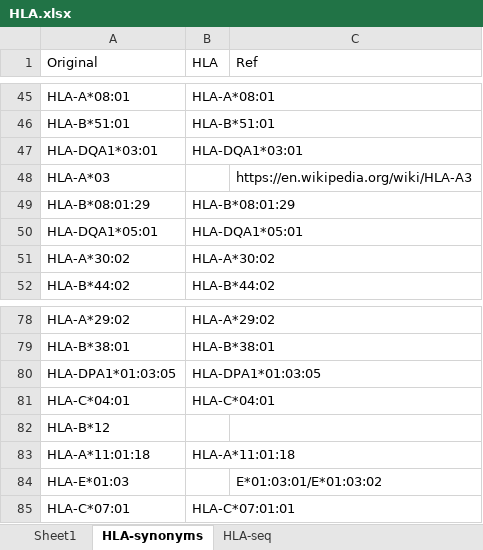
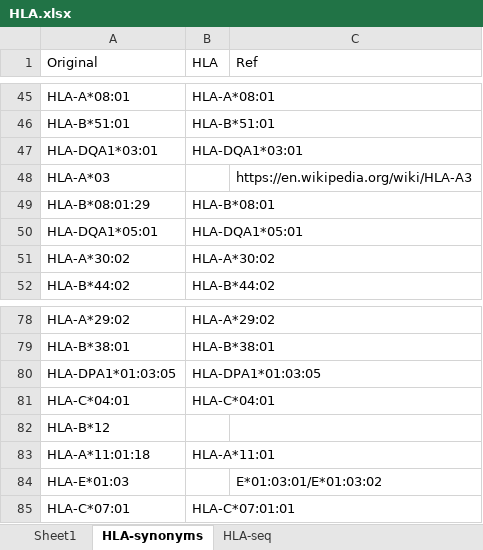
Before and after one commit to nttvy/TCR-datasets, an Excel workbook: HLA.xlsx, sheet HLA-synonyms, drawn as a sheet; only a part is shown, gaps mark what is left out; values as stored, in another font and other column widths than the file's, no borders; the diff covers the shown part only; the diff names each change by its address in the sheet, - before the commit and + after, or states it on an @@ line.

```diff
--- a/HLA.xlsx (sheet HLA-synonyms)
+++ b/HLA.xlsx (sheet HLA-synonyms)
-B49 (HLA): HLA-B*08:01:29
+B49 (HLA): HLA-B*08:01
-B83 (HLA): HLA-A*11:01:18
+B83 (HLA): HLA-A*11:01
```
Also changed, not shown: 9 edited cells elsewhere in this sheet, sheet HLA-seq, 1 other file.
